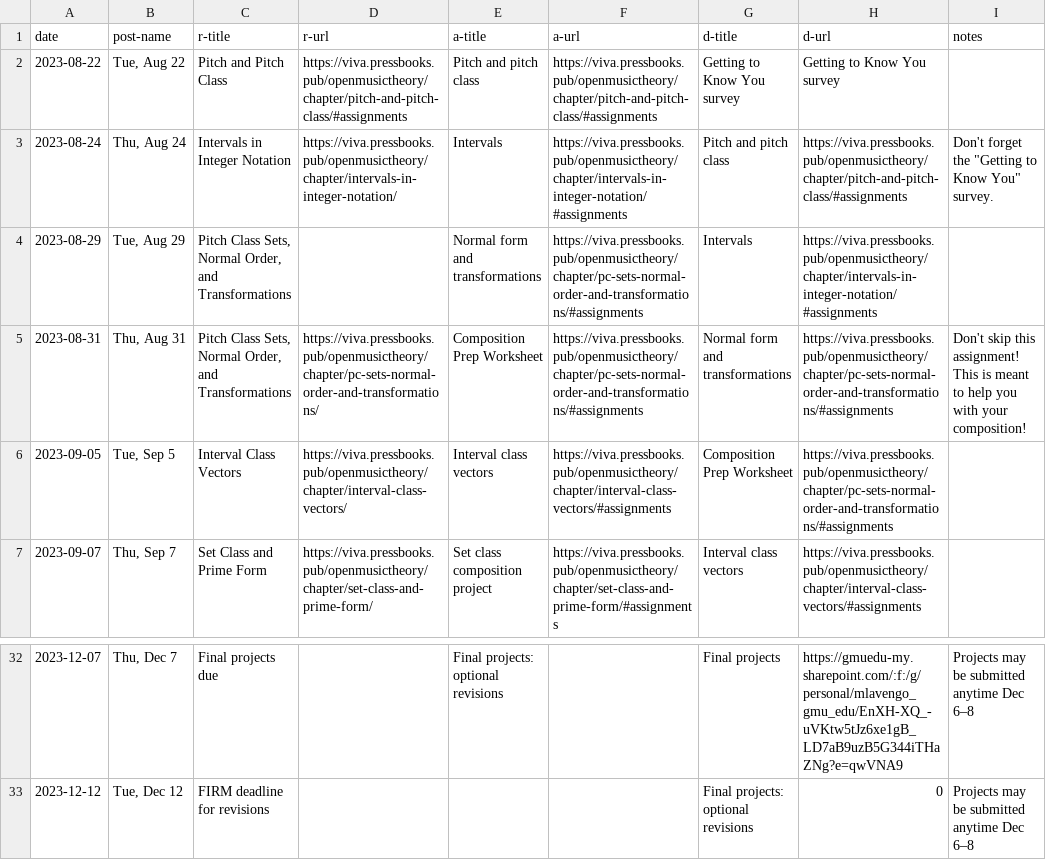
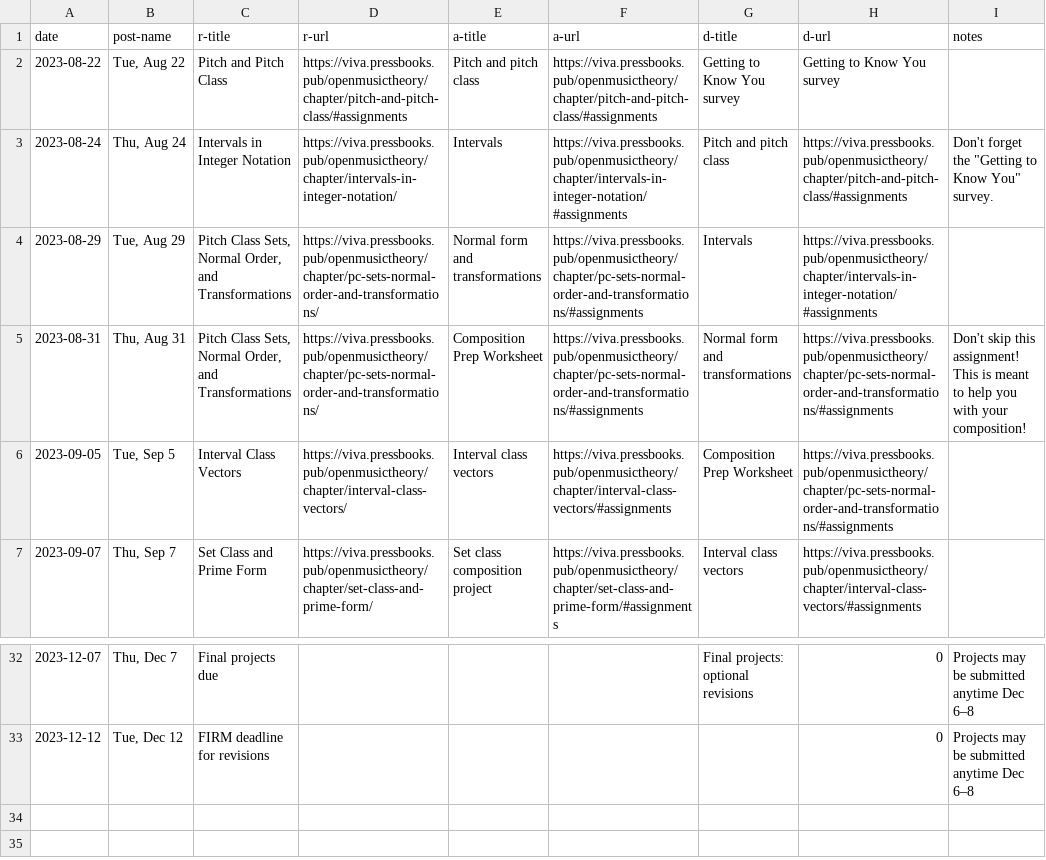
Before and after one commit to meganlavengood/musi216, a CSV file: calendar_generator/data.csv, drawn as a sheet; only a part is shown, gaps mark what is left out; the diff covers the shown part only.

```diff
--- a/calendar_generator/data.csv
+++ b/calendar_generator/data.csv
@@ -3,3 +3,3 @@ date,post-name,r-title,r-url,a-title,a-url,d-title,d-url,notes
 2023-08-24,"Thu, Aug 24",Intervals in Integer Notation,https://viva.pressbooks.pub/openmusictheory/chapter/intervals-in-integer-notation/,Intervals,https://viva.pressbooks.pub/openmusictheory/chapter/intervals-in-integer-notation/#assignments,Pitch and pitch class,https://viva.pressbooks.pub/openmusictheory/chapter/pitch-and-pitch-class/#assignments,"Don't forget the ""Getting to Know You"" survey."
-2023-08-29,"Tue, Aug 29","Pitch Class Sets, Normal Order, and Transformations",,Normal form and transformations,https://viva.pressbooks.pub/openmusictheory/chapter/pc-sets-normal-order-and-transformations/#assignments,Intervals,https://viva.pressbooks.pub/openmusictheory/chapter/intervals-in-integer-notation/#assignments,
+2023-08-29,"Tue, Aug 29","Pitch Class Sets, Normal Order, and Transformations",https://viva.pressbooks.pub/openmusictheory/chapter/pc-sets-normal-order-and-transformations/,Normal form and transformations,https://viva.pressbooks.pub/openmusictheory/chapter/pc-sets-normal-order-and-transformations/#assignments,Intervals,https://viva.pressbooks.pub/openmusictheory/chapter/intervals-in-integer-notation/#assignments,
 2023-08-31,"Thu, Aug 31","Pitch Class Sets, Normal Order, and Transformations",https://viva.pressbooks.pub/openmusictheory/chapter/pc-sets-normal-order-and-transformations/,Composition Prep Worksheet,https://viva.pressbooks.pub/openmusictheory/chapter/pc-sets-normal-order-and-transformations/#assignments,Normal form and transformations,https://viva.pressbooks.pub/openmusictheory/chapter/pc-sets-normal-order-and-transformations/#assignments,Don't skip this assignment! This is meant to help you with your composition!
@@ -32,2 +32,2 @@ date,post-name,r-title,r-url,a-title,a-url,d-title,d-url,notes
-2023-12-07,"Thu, Dec 7",Final projects due,,Final projects: optional revisions,,Final projects,https://gmuedu-my.sharepoint.com/:f:/g/personal/mlavengo_gmu_edu/EnXH-XQ_-uVKtw5tJz6xe1gB_LD7aB9uzB5G344iTHaZNg?e=qwVNA9,Projects may be submitted anytime Dec 6–8
-2023-12-12,"Tue, Dec 12",FIRM deadline for revisions,,,,Final projects: optional revisions,0,Projects may be submitted anytime Dec 6–8
+2023-12-07,"Thu, Dec 7",Final projects due,,,,Final projects: optional revisions,0,Projects may be submitted anytime Dec 6–8
+2023-12-12,"Tue, Dec 12",FIRM deadline for revisions,,,,,0,Projects may be submitted anytime Dec 6–8
```
Also changed, not shown: 64 edited cells elsewhere in this file, 29 other files.
